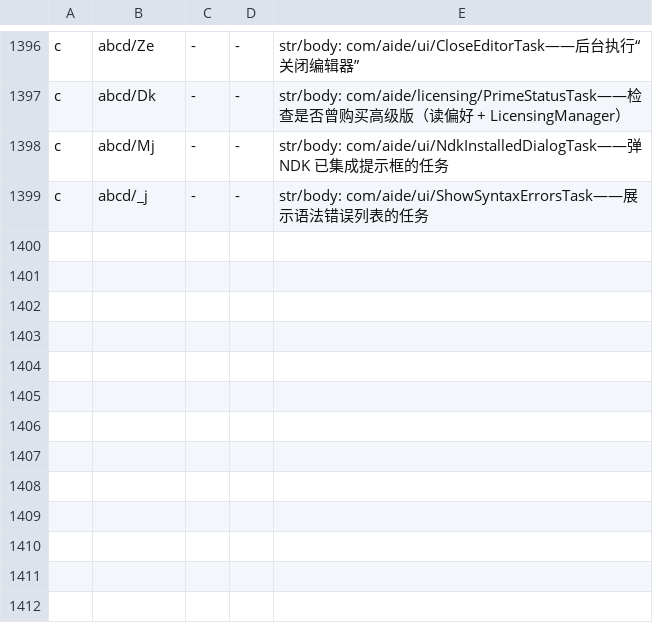
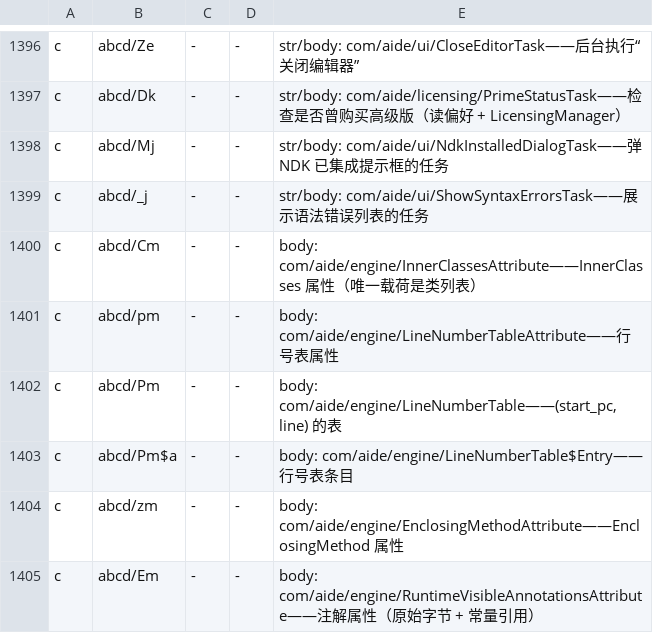
Before and after one commit to f401/MyAIDEProEnchanted, a TSV file: jobs/engine/comments.tsv, drawn as a sheet; only a part is shown, gaps mark what is left out; the diff names each change by its address in the sheet, - before the commit and + after, or states it on an @@ line.

```diff
--- a/jobs/engine/comments.tsv
+++ b/jobs/engine/comments.tsv
+row 1400: c | abcd/Cm | - | - | body: com/aide/engine/InnerClassesAttribute——InnerClasses 属性（唯一载荷是类列表）
+row 1401: c | abcd/pm | - | - | body: com/aide/engine/LineNumberTableAttribute——行号表属性
+row 1402: c | abcd/Pm | - | - | body: com/aide/engine/LineNumberTable——(start_pc,line) 的表
+row 1403: c | abcd/Pm$a | - | - | body: com/aide/engine/LineNumberTable$Entry——行号表条目
+row 1404: c | abcd/zm | - | - | body: com/aide/engine/EnclosingMethodAttribute——EnclosingMethod 属性
+row 1405: c | abcd/Em | - | - | body: com/aide/engine/RuntimeVisibleAnnotationsAttribute——注解属性（原始字节 + 常量引用）
```
Also changed, not shown: jobs/engine/class_map.tsv, 3 other files.
